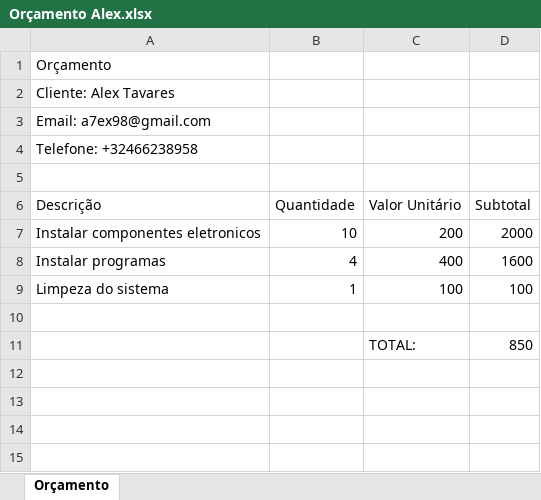
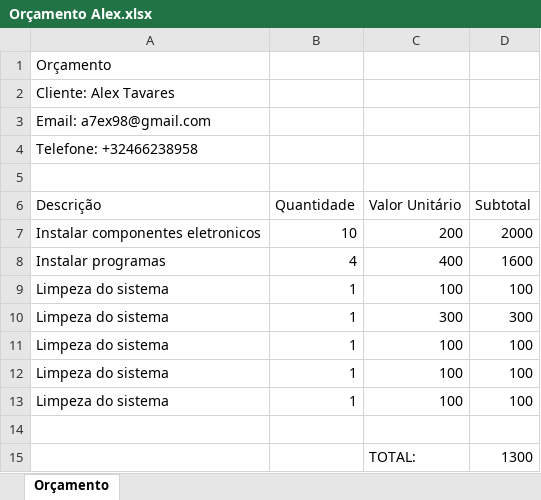
Before and after one commit to A7exTriipss/orcamento-java, an Excel workbook: Orçamento Alex.xlsx, sheet Orçamento, drawn as a sheet; values as stored, in another font and other column widths than the file's, no borders; addresses are those after the commit; the diff names each change by its address in the sheet, - before the commit and + after, or states it on an @@ line.

```diff
--- a/Orçamento Alex.xlsx (sheet Orçamento)
+++ b/Orçamento Alex.xlsx (sheet Orçamento)
+row 10: Limpeza do sistema | 1 | 300 | 300
+row 11: Limpeza do sistema | 1 | 100 | 100
+row 12: Limpeza do sistema | 1 | 100 | 100
+row 13: Limpeza do sistema | 1 | 100 | 100
-D15 (Subtotal): 850
+D15 (Subtotal): 1300
```
Also changed, not shown: orcamento.xlsx, 7 other files.
